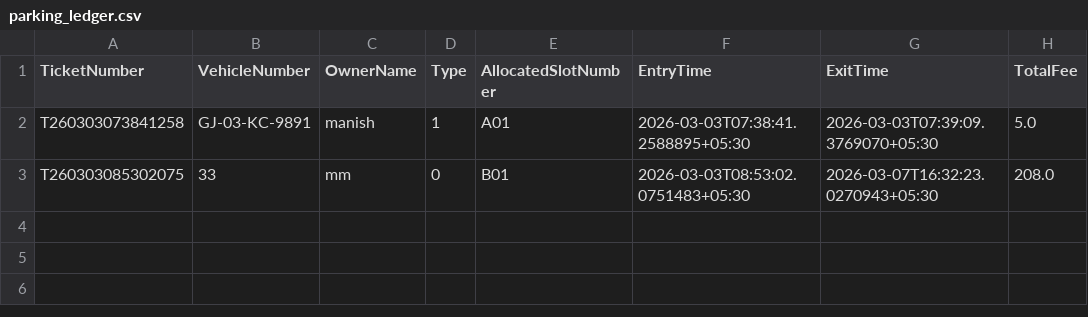
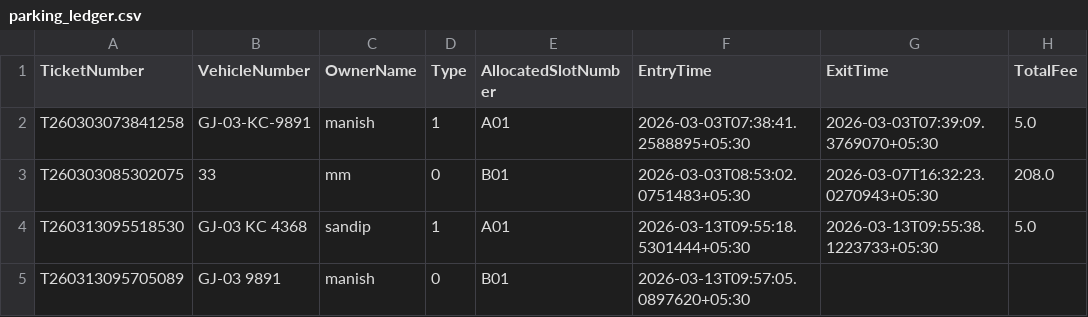
Before and after one commit to manish-suthar-mu/C-Sharp-Project, a CSV file: car-parking-management-system/bin/Debug/parking_ledger.csv, drawn as a sheet; the diff names each change by its address in the sheet, - before the commit and + after, or states it on an @@ line.

Commit message:
Data insert

```diff
--- a/car-parking-management-system/bin/Debug/parking_ledger.csv
+++ b/car-parking-management-system/bin/Debug/parking_ledger.csv
+row 4: T260313095518530 | GJ-03 KC 4368 | sandip | 1 | A01 | 2026-03-13T09:55:18.5301444+05:30 | 2026-03-13T09:55:38.1223733+05:30 | 5.0
+row 5: T260313095705089 | GJ-03 9891 | manish | 0 | B01 | 2026-03-13T09:57:05.0897620+05:30
```
Also changed, not shown: 4 other files.
